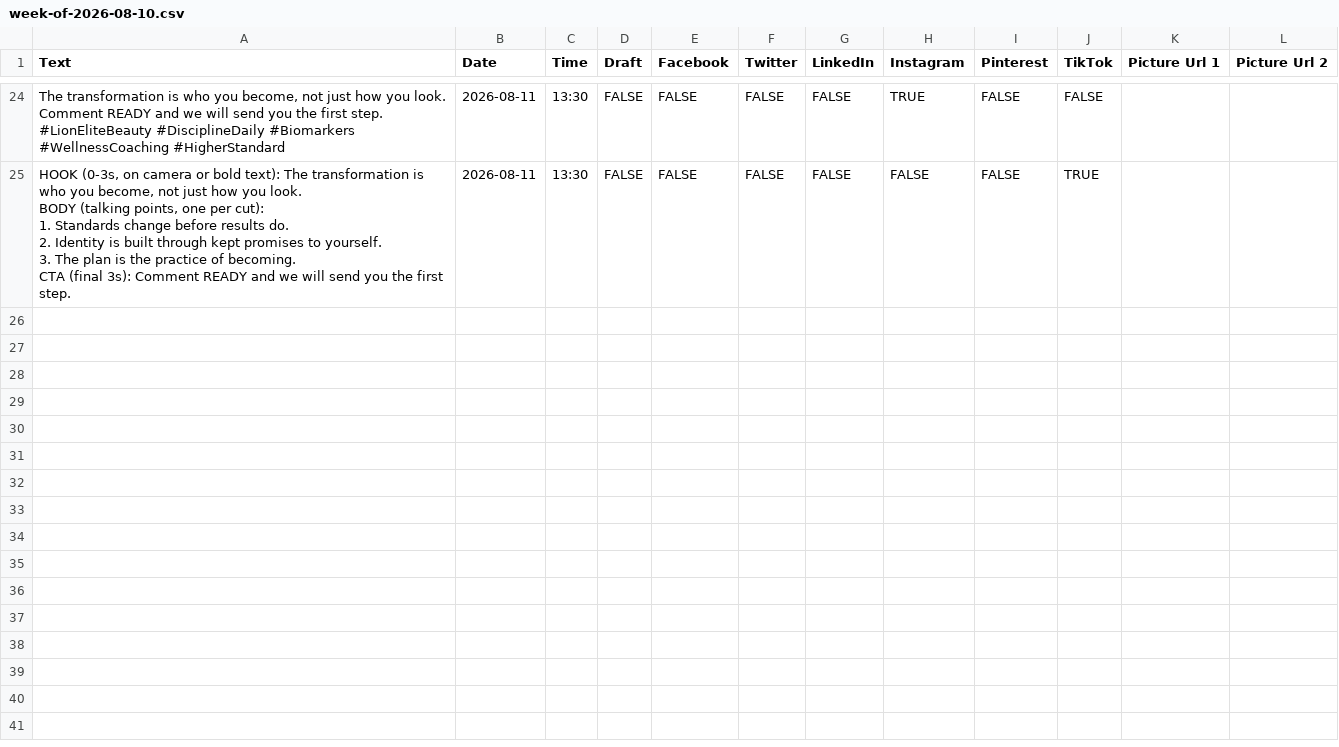
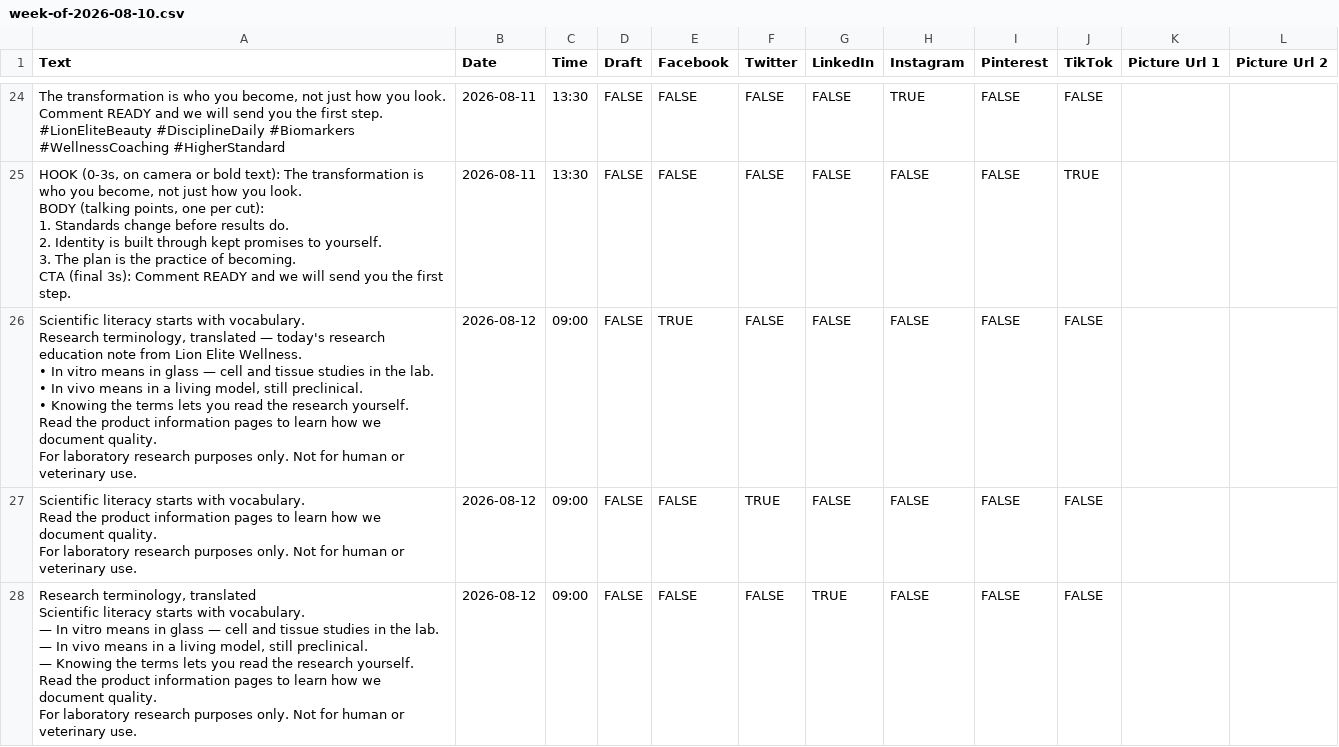
Before and after one commit to lionelite/lion-elite-os, a CSV file: content/metricool-import/week-of-2026-08-10.csv, drawn as a sheet; only a part is shown, gaps mark what is left out; the diff covers the shown part only.

```diff
--- a/content/metricool-import/week-of-2026-08-10.csv
+++ b/content/metricool-import/week-of-2026-08-10.csv
@@ -209 +209,28 @@ BODY (talking points, one per cut):
 CTA (final 3s): Comment READY and we will send you the first step.",2026-08-11,13:30,FALSE,FALSE,FALSE,FALSE,FALSE,FALSE,TRUE,,
+"Scientific literacy starts with vocabulary.
+
+Research terminology, translated — today's research education note from Lion Elite Wellness.
+
+• In vitro means in glass — cell and tissue studies in the lab.
+• In vivo means in a living model, still preclinical.
+• Knowing the terms lets you read the research yourself.
+
+Read the product information pages to learn how we document quality.
+
+For laboratory research purposes only. Not for human or veterinary use.",2026-08-12,09:00,FALSE,TRUE,FALSE,FALSE,FALSE,FALSE,FALSE,,
+"Scientific literacy starts with vocabulary.
+
+Read the product information pages to learn how we document quality.
+
+For laboratory research purposes only. Not for human or veterinary use.",2026-08-12,09:00,FALSE,FALSE,TRUE,FALSE,FALSE,FALSE,FALSE,,
+"Research terminology, translated
+
+Scientific literacy starts with vocabulary.
+
+— In vitro means in glass — cell and tissue studies in the lab.
+— In vivo means in a living model, still preclinical.
+— Knowing the terms lets you read the research yourself.
+
+Read the product information pages to learn how we document quality.
+
+For laboratory research purposes only. Not for human or veterinary use.",2026-08-12,09:00,FALSE,FALSE,FALSE,TRUE,FALSE,FALSE,FALSE,,
```
Also changed, not shown: 9 added rows elsewhere in this file, 4 other files.
